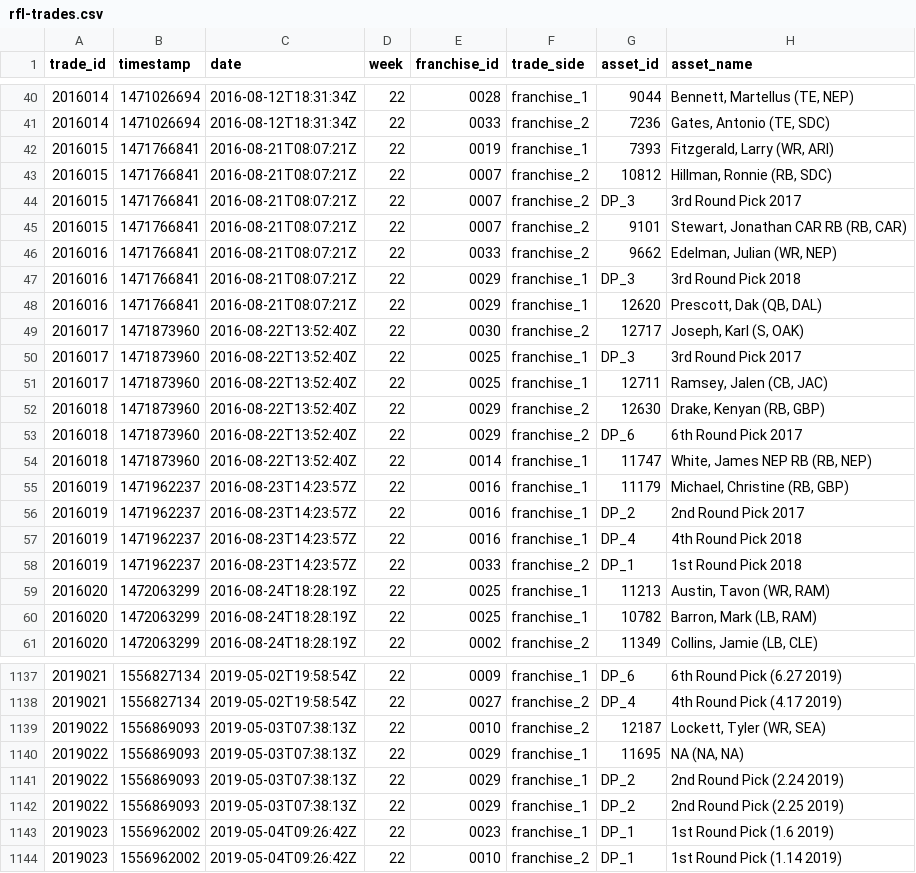
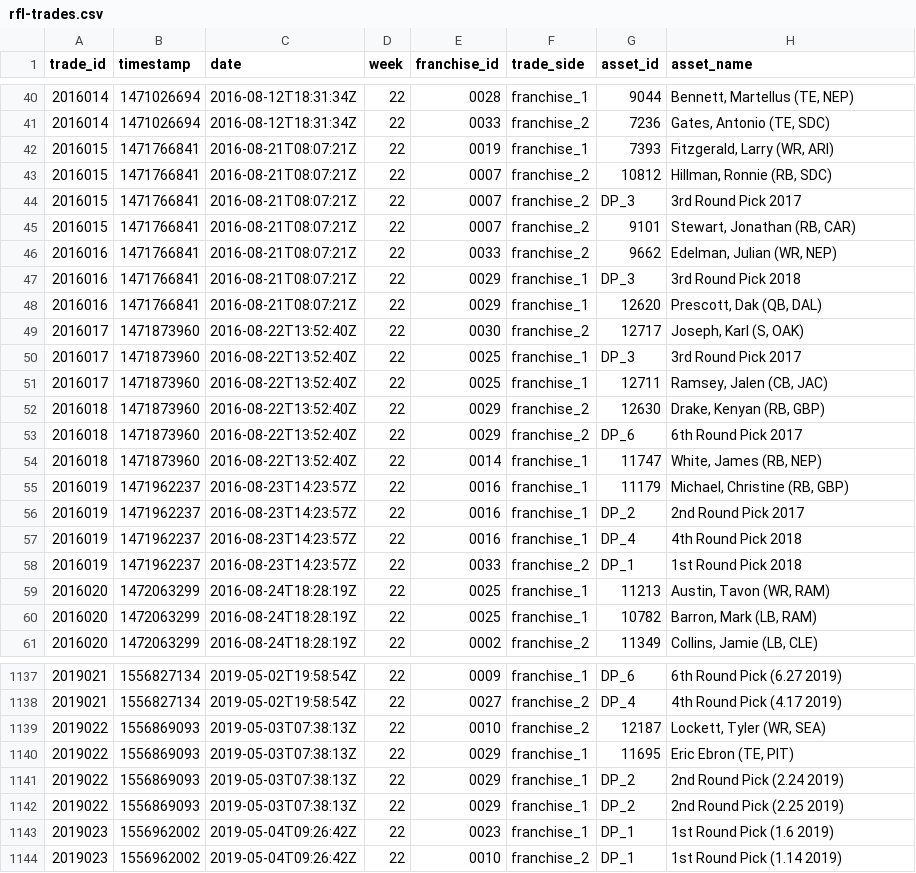
Before and after one commit to jak3sch/rfl, a CSV file: data/trades/rfl-trades.csv, drawn as a sheet; only a part is shown, gaps mark what is left out; the diff covers the shown part only.

```diff
--- a/data/trades/rfl-trades.csv
+++ b/data/trades/rfl-trades.csv
@@ -44,3 +44,3 @@ trade_id,timestamp,date,week,franchise_id,trade_side,asset_id,asset_name
 2016015,1471766841,2016-08-21T08:07:21Z,22,0007,franchise_2,DP_3,3rd Round Pick 2017
-2016015,1471766841,2016-08-21T08:07:21Z,22,0007,franchise_2,9101,"Stewart, Jonathan CAR RB (RB, CAR)"
+2016015,1471766841,2016-08-21T08:07:21Z,22,0007,franchise_2,9101,"Stewart, Jonathan (RB, CAR)"
 2016016,1471766841,2016-08-21T08:07:21Z,22,0033,franchise_2,9662,"Edelman, Julian (WR, NEP)"
@@ -53,3 +53,3 @@ trade_id,timestamp,date,week,franchise_id,trade_side,asset_id,asset_name
 2016018,1471873960,2016-08-22T13:52:40Z,22,0029,franchise_2,DP_6,6th Round Pick 2017
-2016018,1471873960,2016-08-22T13:52:40Z,22,0014,franchise_1,11747,"White, James NEP RB (RB, NEP)"
+2016018,1471873960,2016-08-22T13:52:40Z,22,0014,franchise_1,11747,"White, James (RB, NEP)"
 2016019,1471962237,2016-08-23T14:23:57Z,22,0016,franchise_1,11179,"Michael, Christine (RB, GBP)"
@@ -1139,3 +1139,3 @@ trade_id,timestamp,date,week,franchise_id,trade_side,asset_id,asset_name
 2019022,1556869093,2019-05-03T07:38:13Z,22,0010,franchise_2,12187,"Lockett, Tyler (WR, SEA)"
-2019022,1556869093,2019-05-03T07:38:13Z,22,0029,franchise_1,11695,"NA (NA, NA)"
+2019022,1556869093,2019-05-03T07:38:13Z,22,0029,franchise_1,11695,"Eric Ebron (TE, PIT)"
 2019022,1556869093,2019-05-03T07:38:13Z,22,0029,franchise_1,DP_2,2nd Round Pick (2.24 2019)
```
Also changed, not shown: 11 edited cells elsewhere in this file.
